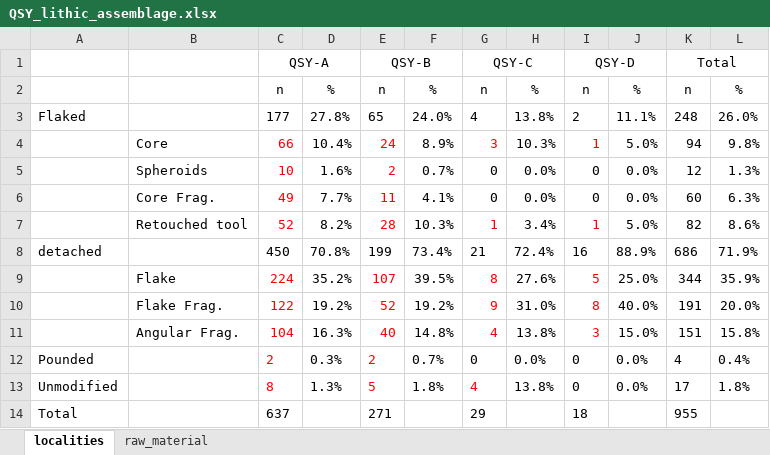
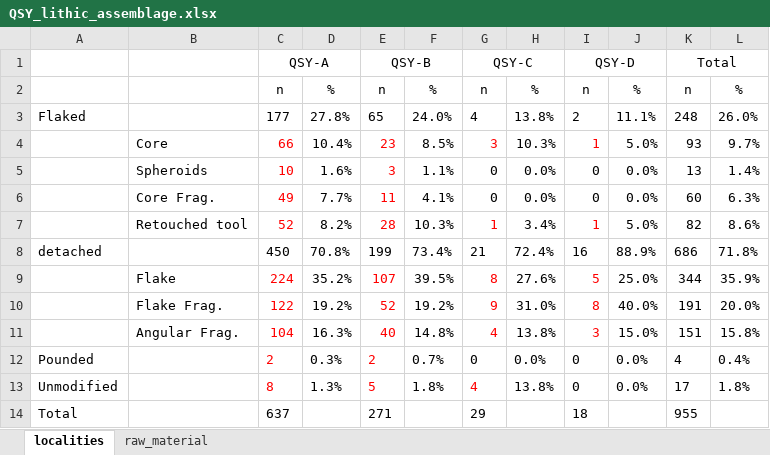
Before and after one commit to zhiye0927/QSY-Spheroids-Study, an Excel workbook: analysis/data/derived_data/QSY_lithic_assemblage.xlsx, sheet localities, drawn as a sheet; values as stored, in another font and other column widths than the file's, no borders; the diff names each change by its address in the sheet, - before the commit and + after, or states it on an @@ line.

```diff
--- a/analysis/data/derived_data/QSY_lithic_assemblage.xlsx (sheet localities)
+++ b/analysis/data/derived_data/QSY_lithic_assemblage.xlsx (sheet localities)
-E4: 24
+E4: 23
-F4: 8.9%
+F4: 8.5%
-K4: 94
+K4: 93
-L4: 9.8%
+L4: 9.7%
-E5: 2
+E5: 3
-F5: 0.7%
+F5: 1.1%
-K5: 12
+K5: 13
-L5: 1.3%
+L5: 1.4%
-L8: 71.9%
+L8: 71.8%
```
Also changed, not shown: sheet raw_material, analysis/data/derived_data/core_typology_morphological_parameters.xlsx, analysis/data/derived_data/cores_spheroids_size.xlsx, 16 other files.
